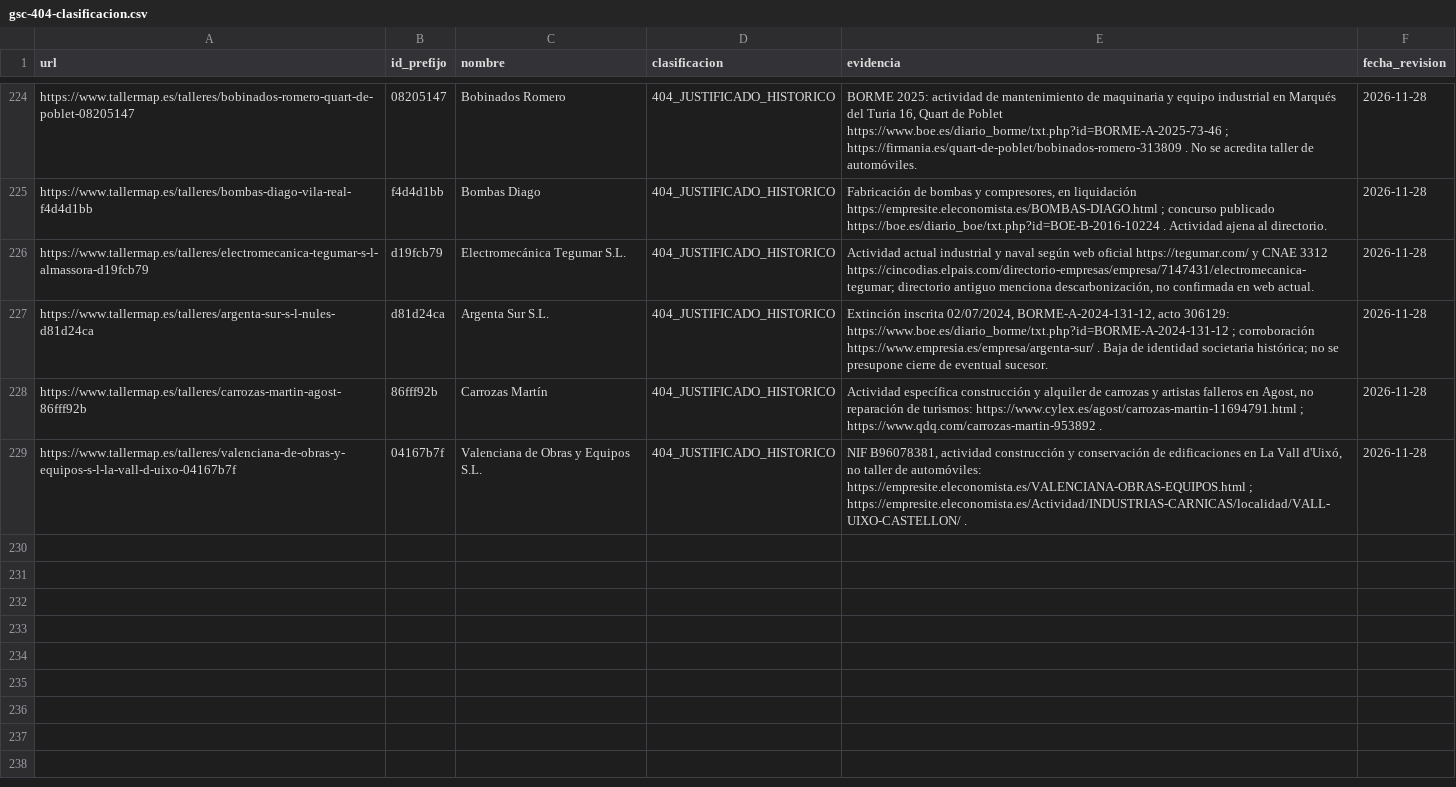
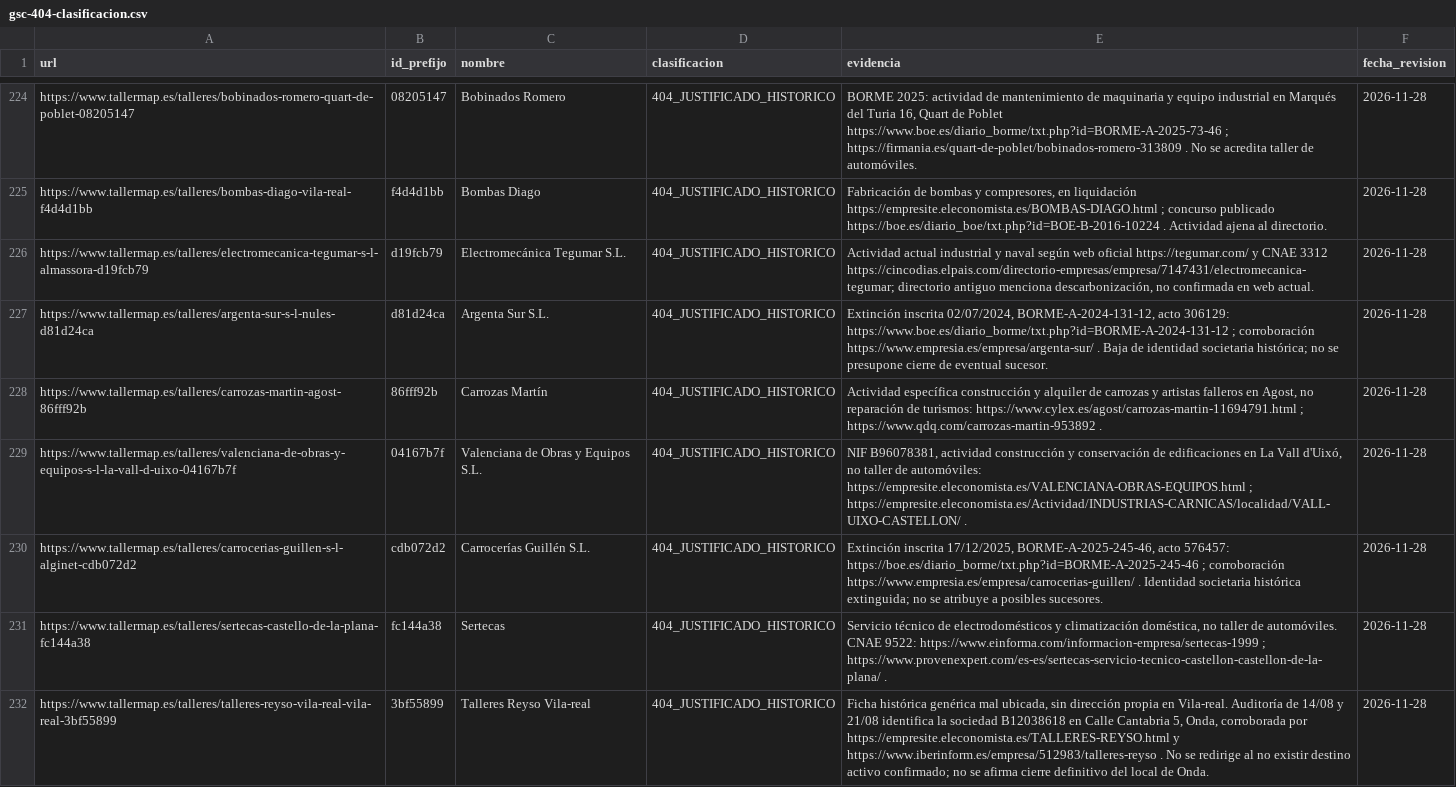
Before and after one commit to crodismedia/crodis-web, a CSV file: scripts/audit-data/gsc-404-clasificacion.csv, drawn as a sheet; only a part is shown, gaps mark what is left out; the diff names each change by its address in the sheet, - before the commit and + after, or states it on an @@ line.

Commit message:
Clasificar bajas históricas de Guillén, Sertecas y Reyso Vila-real

```diff
--- a/scripts/audit-data/gsc-404-clasificacion.csv
+++ b/scripts/audit-data/gsc-404-clasificacion.csv
+row 230: https://www.tallermap.es/talleres/carrocerias-guillen-s-l-alginet-cdb072d2 | cdb072d2 | Carrocerías Guillén S.L. | 404_JUSTIFICADO_HISTORICO | Extinción inscrita 17/12/2025, BORME-A-2025-245-46, acto 576457: https://boe.es/diario_borme/txt.php?id=BORME-A-2025-245-46 ; corroboración https://www.empresia.es/empresa/carrocerias-guillen/ . Identidad societaria histórica extinguida; no se atribuye a posibles sucesores. | 2026-11-28
+row 231: https://www.tallermap.es/talleres/sertecas-castello-de-la-plana-fc144a38 | fc144a38 | Sertecas | 404_JUSTIFICADO_HISTORICO | Servicio técnico de electrodomésticos y climatización doméstica, no taller de automóviles. CNAE 9522: https://www.einforma.com/informacion-empresa/sertecas-1999 ; https://www.provenexpert.com/es-es/sertecas-servicio-tecnico-castellon-castellon-de-la-plana/ . | 2026-11-28
+row 232: https://www.tallermap.es/talleres/talleres-reyso-vila-real-vila-real-3bf55899 | 3bf55899 | Talleres Reyso Vila-real | 404_JUSTIFICADO_HISTORICO | Ficha histórica genérica mal ubicada, sin dirección propia en Vila-real. Auditoría de 14/08 y 21/08 identifica la sociedad B12038618 en Calle Cantabria 5, Onda, corroborada por https://empresite.eleconomista.es/TALLERES-REYSO.html y https://www.iberinform.es/empresa/512983/talleres-reyso . No se redirige al no existir destino activo confirmado; no se afirma cierre definitivo del local de Onda. | 2026-11-28
```
